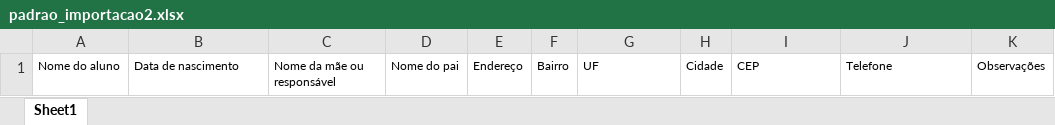
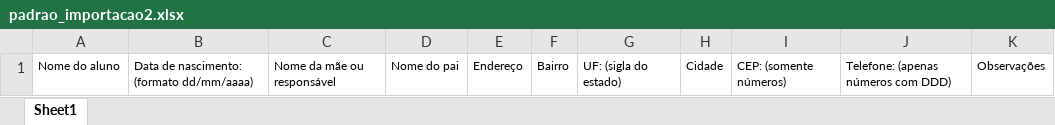
Before and after one commit to caiocafardo/busca-ativa-escolar-lp, an Excel workbook: public/downloads/padrao_importacao2.xlsx, sheet Sheet1, drawn as a sheet; values as stored, in another font and other column widths than the file's, no borders; the diff names each change by its address in the sheet, - before the commit and + after, or states it on an @@ line.

Commit message:
Mudancas no padrao do arquivo XLS da importacao disponivel para download

```diff
--- a/public/downloads/padrao_importacao2.xlsx (sheet Sheet1)
+++ b/public/downloads/padrao_importacao2.xlsx (sheet Sheet1)
-B1: Data de nascimento
+B1: Data de nascimento: (formato dd/mm/aaaa)
-G1: UF
+G1: UF: (sigla do estado)
-I1: CEP
+I1: CEP: (somente números)
-J1: Telefone
+J1: Telefone: (apenas números com DDD)
```
